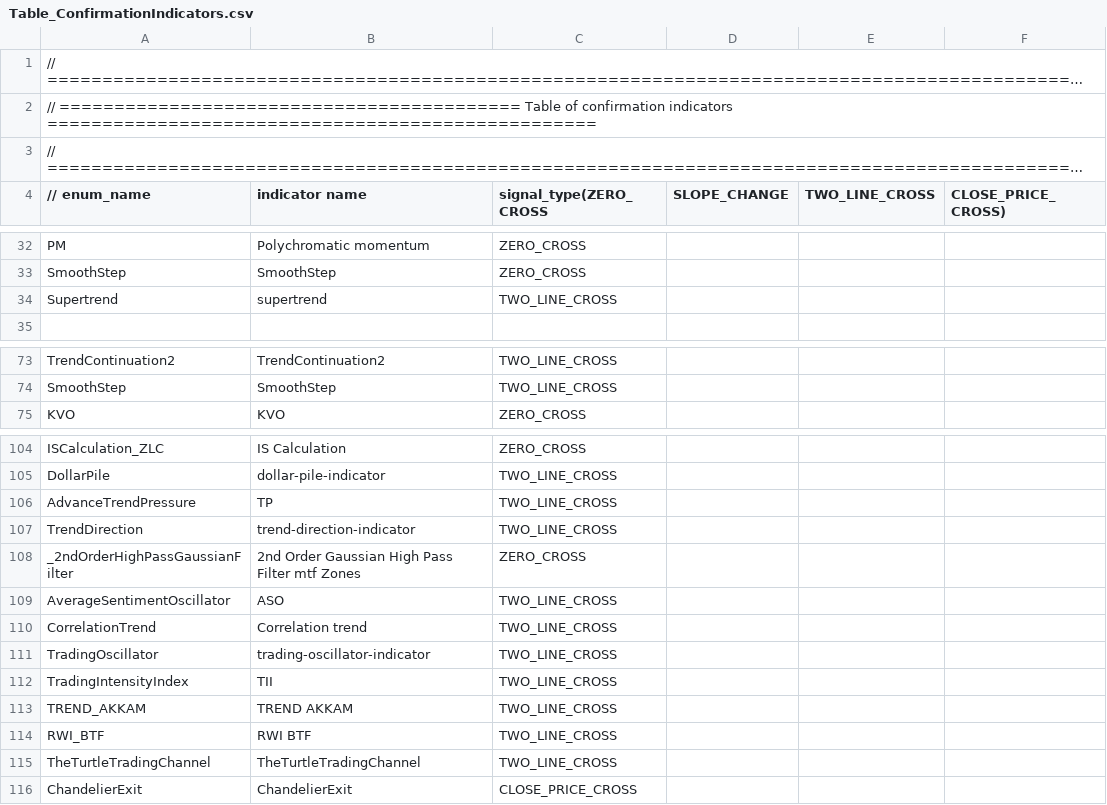
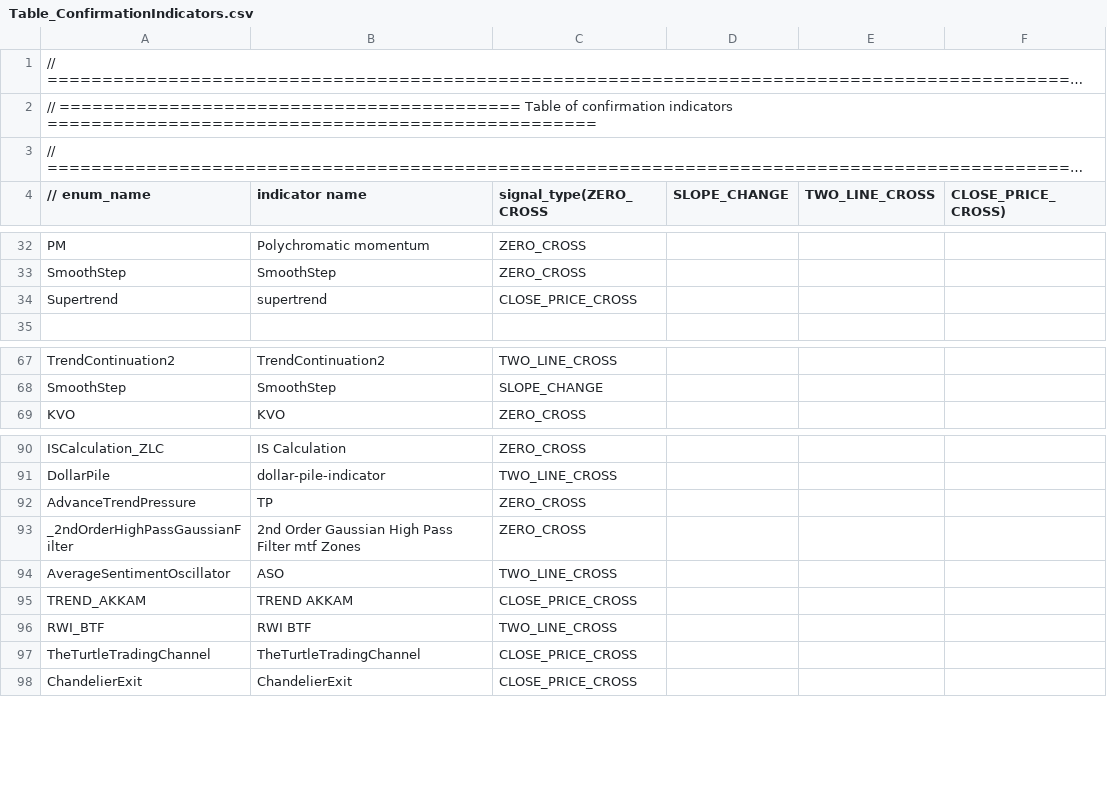
Before and after one commit to mojtaba-brz/NoForexNonsense-MQL-EA, a CSV file: Indicators/Table_ConfirmationIndicators.csv, drawn as a sheet; only a part is shown, gaps mark what is left out; long unchanged cells end in …; removed rows and columns are numbered as before the commit, all else as after; the diff covers the shown part only; the diff names each change by its address in the sheet, - before the commit and + after, or states it on an @@ line.

Commit message:
MQL4 indicators stuffs, Done!

```diff
--- a/Indicators/Table_ConfirmationIndicators.csv
+++ b/Indicators/Table_ConfirmationIndicators.csv
-C34 (signal_type(ZERO_CROSS): TWO_LINE_CROSS
+C34 (signal_type(ZERO_CROSS): CLOSE_PRICE_CROSS
-C68 (signal_type(ZERO_CROSS): TWO_LINE_CROSS
+C68 (signal_type(ZERO_CROSS): SLOPE_CHANGE
-C92 (signal_type(ZERO_CROSS): TWO_LINE_CROSS
+C92 (signal_type(ZERO_CROSS): ZERO_CROSS
-row 107: TrendDirection | trend-direction-indicator | TWO_LINE_CROSS
-row 110: CorrelationTrend | Correlation trend | TWO_LINE_CROSS
-row 111: TradingOscillator | trading-oscillator-indicator | TWO_LINE_CROSS
-row 112: TradingIntensityIndex | TII | TWO_LINE_CROSS
-C95 (signal_type(ZERO_CROSS): TWO_LINE_CROSS
+C95 (signal_type(ZERO_CROSS): CLOSE_PRICE_CROSS
-C97 (signal_type(ZERO_CROSS): TWO_LINE_CROSS
+C97 (signal_type(ZERO_CROSS): CLOSE_PRICE_CROSS
```
Also changed, not shown: 14 removed rows and 10 edited cells elsewhere in this file, Indicators/Table_VolumeIndicators.csv.
